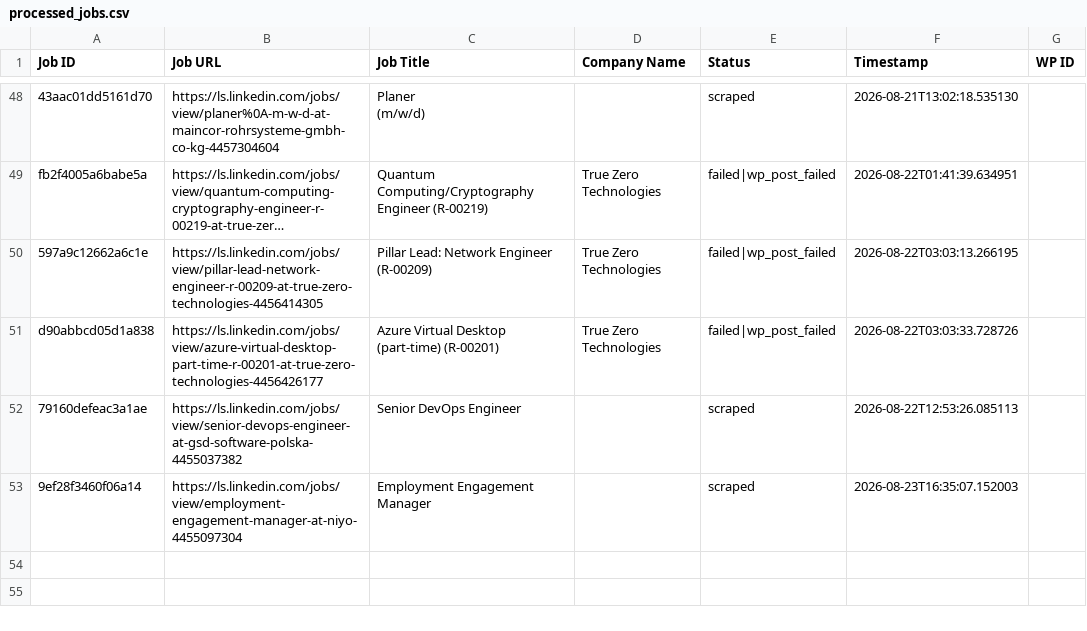
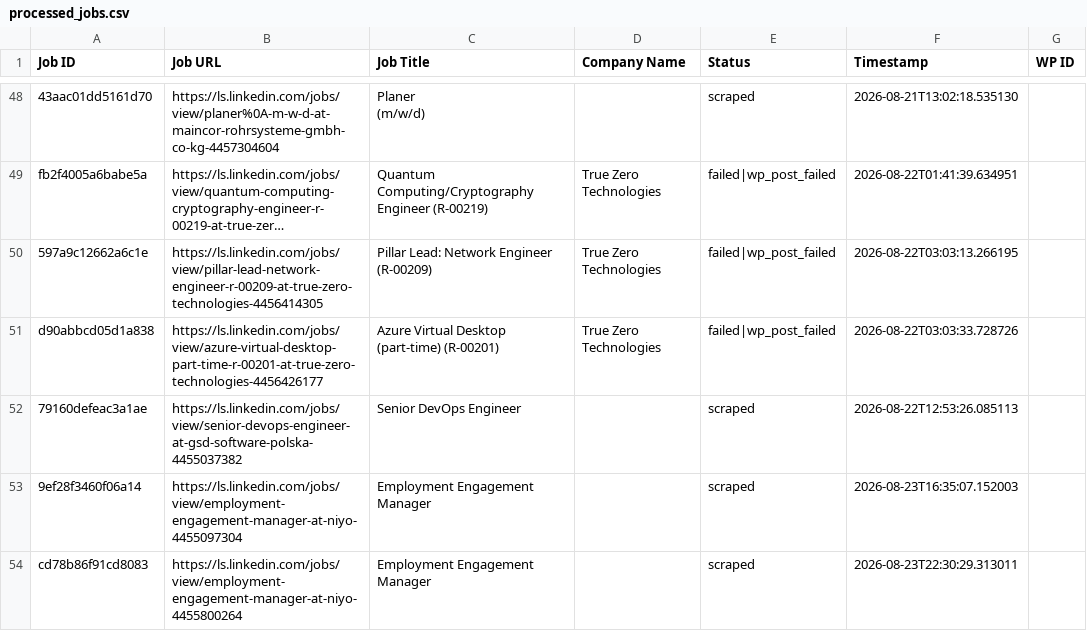
Before and after one commit to innovationinc2000/ls, a CSV file: processed_jobs.csv, drawn as a sheet; only a part is shown, gaps mark what is left out; long unchanged cells end in …; the diff names each change by its address in the sheet, - before the commit and + after, or states it on an @@ line.

```diff
--- a/processed_jobs.csv
+++ b/processed_jobs.csv
+row 54: cd78b86f91cd8083 | https://ls.linkedin.com/jobs/view/employment-engagement-manager-at-niyo-4455800264 | Employment Engagement Manager |  | scraped | 2026-08-23T22:30:29.313011
```
